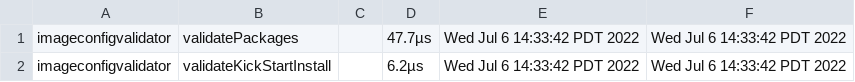
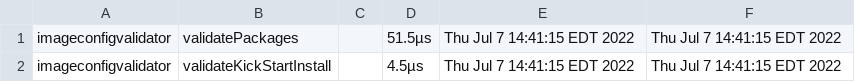
Before and after one commit to james-zhou1/CBL-Mariner, a CSV file: toolkit/tools/internal/timestamp/results/imageconfigvalidator.csv, drawn as a sheet.

```diff
--- a/toolkit/tools/internal/timestamp/results/imageconfigvalidator.csv
+++ b/toolkit/tools/internal/timestamp/results/imageconfigvalidator.csv
@@ -1,2 +1,2 @@
-imageconfigvalidator,validatePackages,,47.7µs,Wed Jul  6 14:33:42 PDT 2022,Wed Jul  6 14:33:42 PDT 2022
-imageconfigvalidator,validateKickStartInstall,,6.2µs,Wed Jul  6 14:33:42 PDT 2022,Wed Jul  6 14:33:42 PDT 2022
+imageconfigvalidator,validatePackages,,51.5µs,Thu Jul  7 14:41:15 EDT 2022,Thu Jul  7 14:41:15 EDT 2022
+imageconfigvalidator,validateKickStartInstall,,4.5µs,Thu Jul  7 14:41:15 EDT 2022,Thu Jul  7 14:41:15 EDT 2022
```
Also changed, not shown: toolkit/tools/imageconfigvalidator/imageconfigvalidator_test.csv, toolkit/tools/internal/timestamp/results/imagepkgfetcher.csv, 7 other files.
